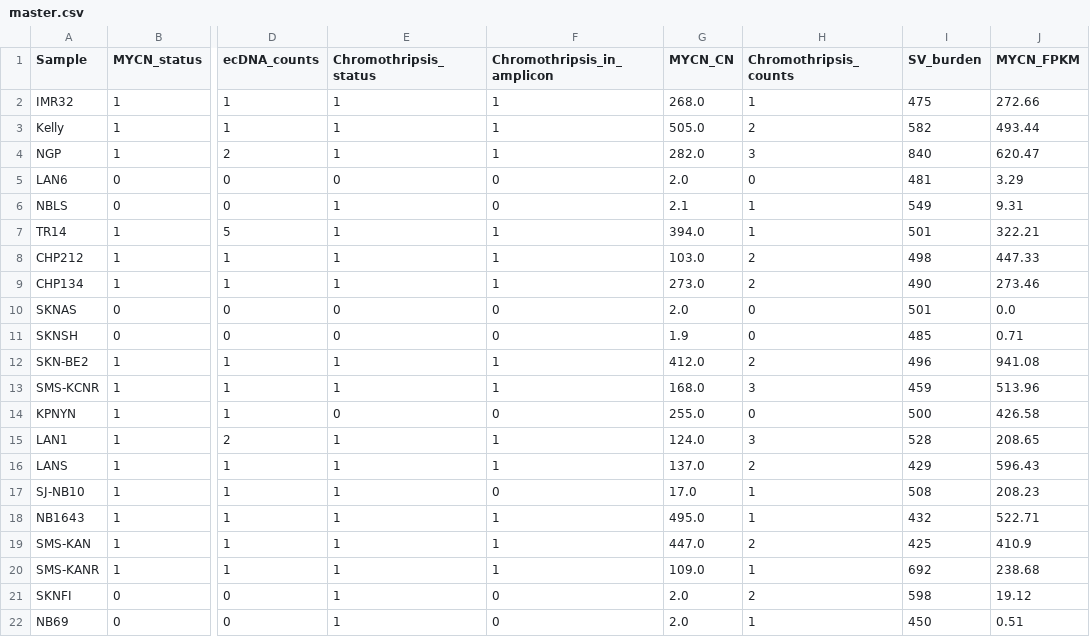
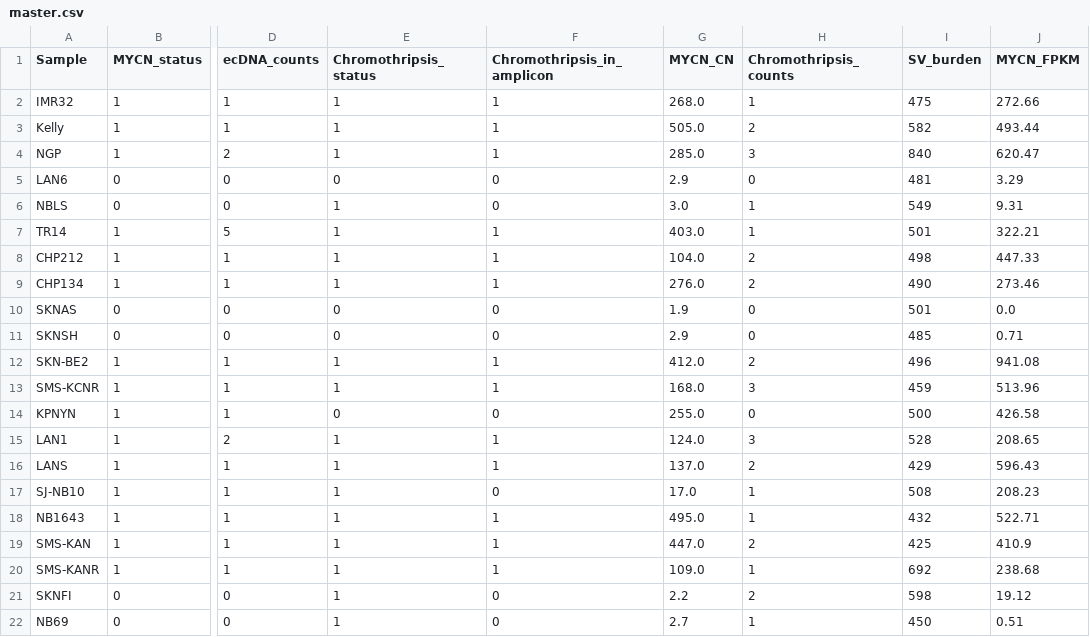
Before and after one commit to Tina04021997/Neuroblastoma_ecDNA, a CSV file: 06_figures/master.csv, drawn as a sheet; only a part is shown, gaps mark what is left out; the diff names each change by its address in the sheet, - before the commit and + after, or states it on an @@ line.

Commit message:
Add files via upload

```diff
--- a/06_figures/master.csv
+++ b/06_figures/master.csv
-G4 (MYCN_CN): 282.0
+G4 (MYCN_CN): 285.0
-G5 (MYCN_CN): 2.0
+G5 (MYCN_CN): 2.9
-G6 (MYCN_CN): 2.1
+G6 (MYCN_CN): 3.0
-G7 (MYCN_CN): 394.0
+G7 (MYCN_CN): 403.0
-G8 (MYCN_CN): 103.0
+G8 (MYCN_CN): 104.0
-G9 (MYCN_CN): 273.0
+G9 (MYCN_CN): 276.0
-G10 (MYCN_CN): 2.0
+G10 (MYCN_CN): 1.9
-G11 (MYCN_CN): 1.9
+G11 (MYCN_CN): 2.9
-G21 (MYCN_CN): 2.0
+G21 (MYCN_CN): 2.2
-G22 (MYCN_CN): 2.0
+G22 (MYCN_CN): 2.7
```
